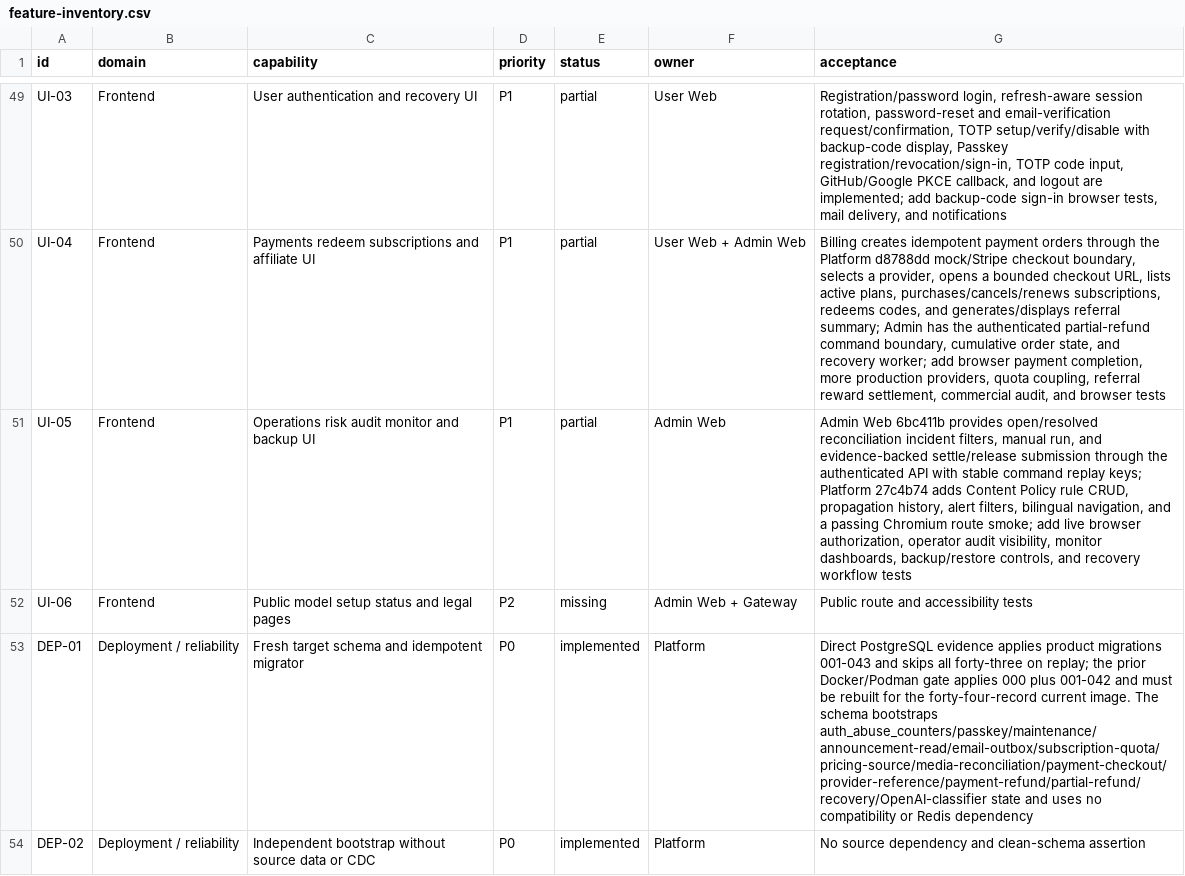
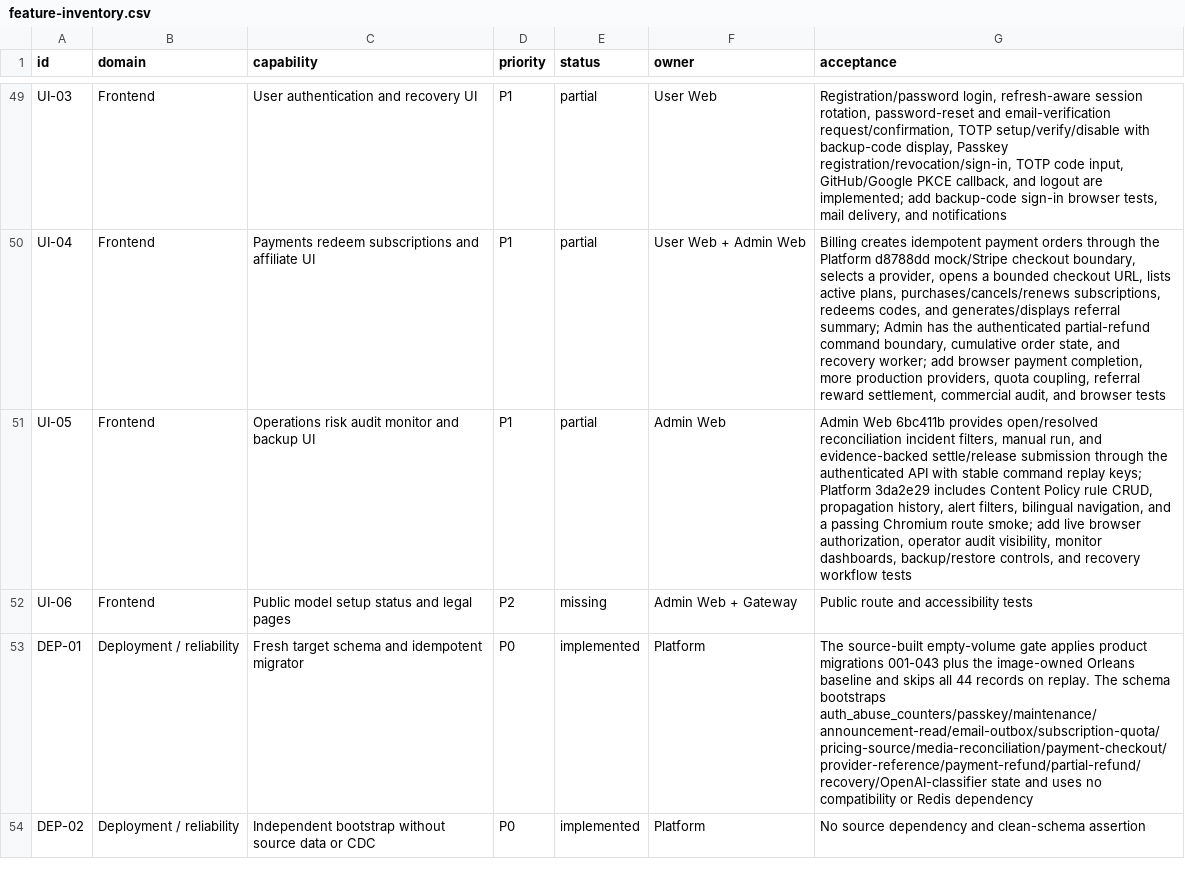
Before and after one commit to GMorandi/ScalaAPI-Platform, a CSV file: docs/rewrite/feature-inventory.csv, drawn as a sheet; only a part is shown, gaps mark what is left out; the diff covers the shown part only; the diff names each change by its address in the sheet, - before the commit and + after, or states it on an @@ line.

Commit message:
docs(rewrite): record OpenAI smoke and next release gates
Refresh the active baseline to Platform 3da2e29 and the current 44-record source-built Compose run. Record OpenAI Moderation match/unavailable evidence, redacted audits, alerts, normal settlement, Garnet routing, cleanup results, and administrative pricing precedence. Move the next-stage plan to multi-process propagation, production classifier hardening, browser authorization, and release reliability.

```diff
--- a/docs/rewrite/feature-inventory.csv
+++ b/docs/rewrite/feature-inventory.csv
-G51 (acceptance): …keys; Platform 27c4b74 adds Content Policy…
+G51 (acceptance): …keys; Platform 3da2e29 includes Content Policy…
-G53 (acceptance): Direct PostgreSQL evidence applies product migrations 001-043 and skips all forty-three on replay; the prior Docker/Podman gate applies 000 plus 001-042 and must be rebuilt for the forty-four-record current image. The schema…
+G53 (acceptance): The source-built empty-volume gate applies product migrations 001-043 plus the image-owned Orleans baseline and skips all 44 records on replay. The schema…
```
Also changed, not shown: 3 edited cells elsewhere in this file, 5 other files.
